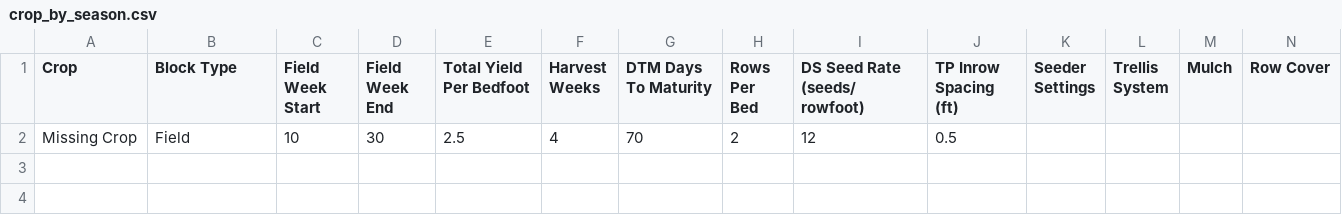
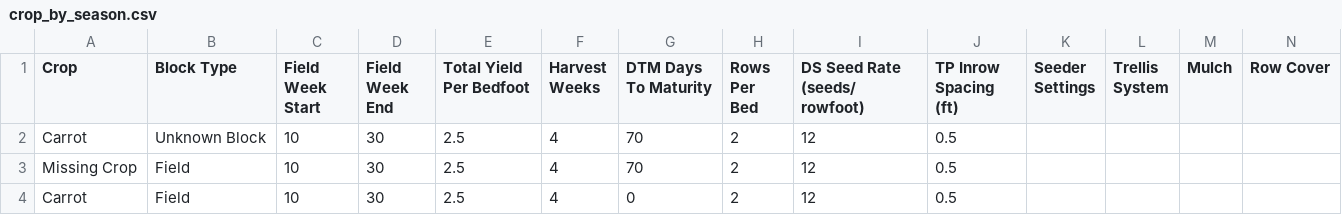
Before and after one commit to MrAllatta/farm, a CSV file: data/import_fixtures/mismatch/crop_by_season.csv, drawn as a sheet; only a part is shown; rows hold the shown columns only; the diff names each change by its address in the sheet, - before the commit and + after, or states it on an @@ line.

```diff
--- a/data/import_fixtures/mismatch/crop_by_season.csv
+++ b/data/import_fixtures/mismatch/crop_by_season.csv
+row 2: Carrot | Unknown Block | 10 | 30 | 2.5 | 4 | 70 | 2 | 12 | 0.5
+row 4: Carrot | Field | 10 | 30 | 2.5 | 4 | 0 | 2 | 12 | 0.5
```
Also changed, not shown: 16 other files.
